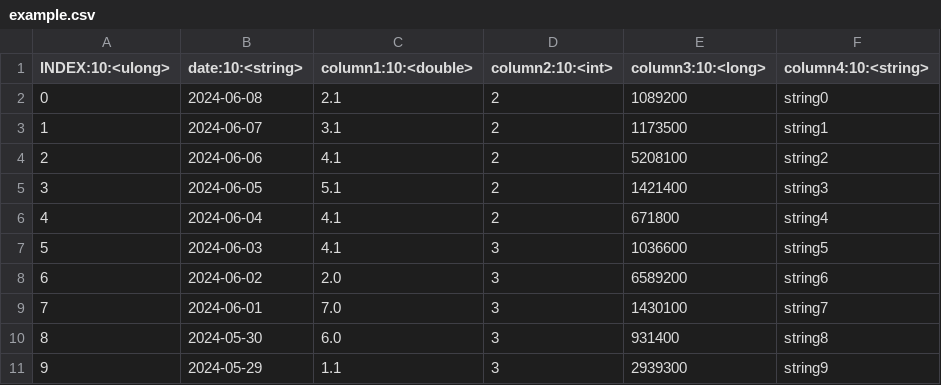
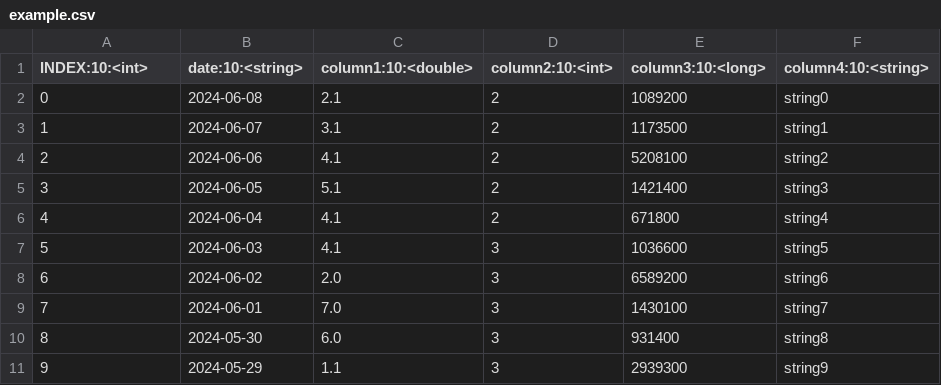
Before and after one commit to mo42/dag, a CSV file: example.csv, drawn as a sheet.

```diff
--- a/example.csv
+++ b/example.csv
@@ -1,2 +1,2 @@
-INDEX:10:<ulong>,date:10:<string>,column1:10:<double>,column2:10:<int>,column3:10:<long>,column4:10:<string>
+INDEX:10:<int>,date:10:<string>,column1:10:<double>,column2:10:<int>,column3:10:<long>,column4:10:<string>
 0,2024-06-08,2.1,2,1089200,string0
```
Also changed, not shown: 5 other files.
